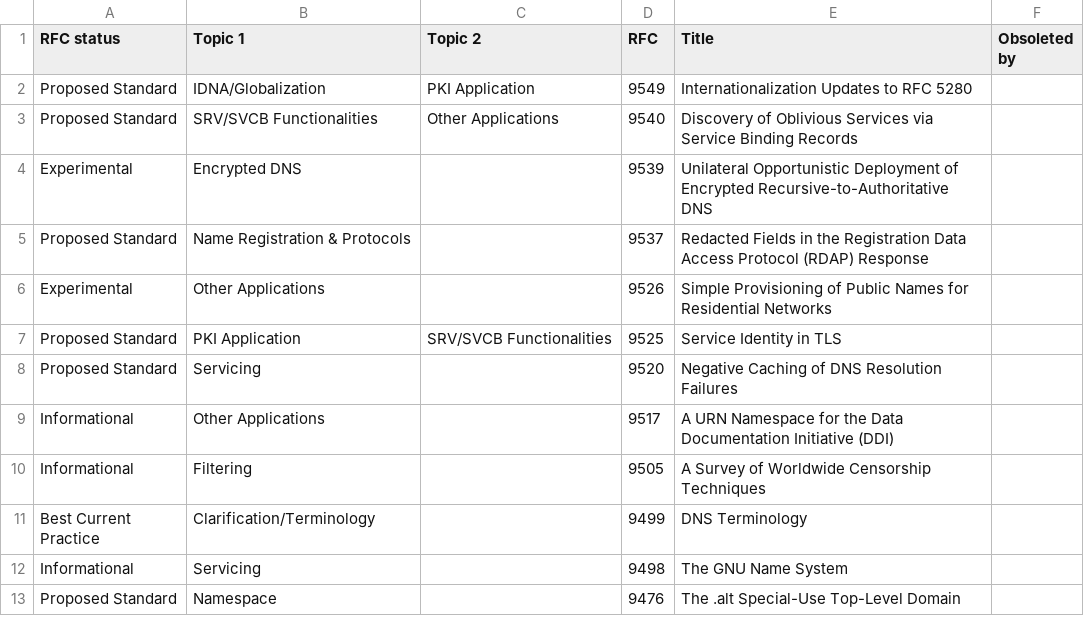
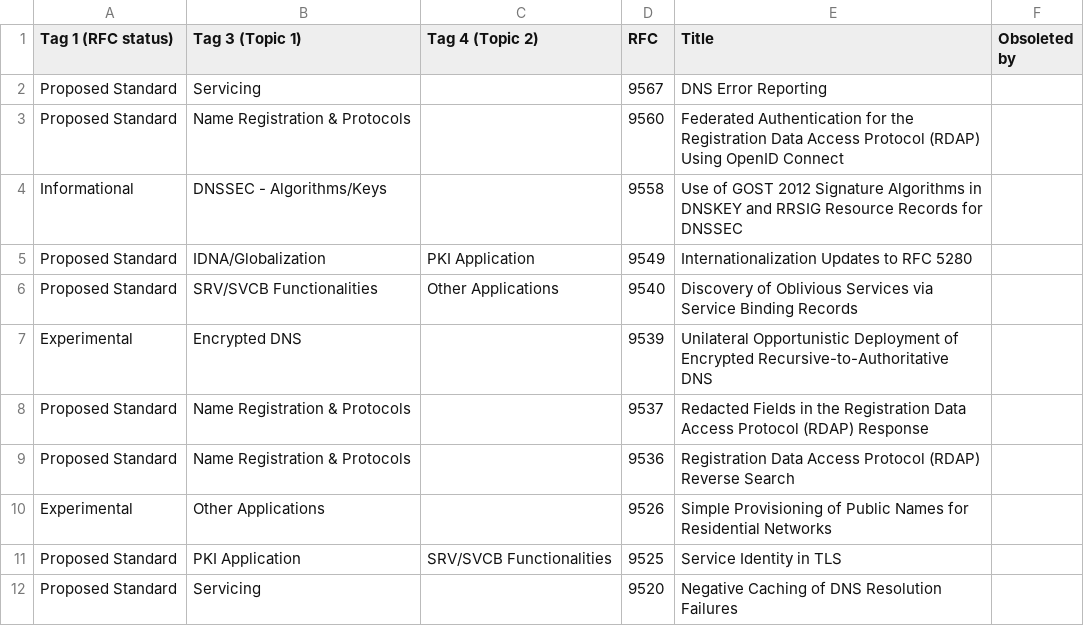
Before and after one commit to port53-info/port53-info.github.io, a CSV file: src/data.csv, drawn as a sheet; only a part is shown; the shorter side is filled out with more unchanged rows.

```diff
--- a/src/data.csv
+++ b/src/data.csv
@@ -1,2 +1,5 @@
-RFC status,Topic 1,Topic 2,RFC,Title,Obsoleted by
+Tag 1 (RFC status),Tag 3 (Topic 1),Tag 4 (Topic 2),RFC,Title,Obsoleted by
+Proposed Standard,Servicing,,9567,DNS Error Reporting,
+Proposed Standard,Name Registration & Protocols,,9560,Federated Authentication for the Registration Data Access Protocol (RDAP) Using OpenID Connect,
+Informational,DNSSEC - Algorithms/Keys,,9558,Use of GOST 2012 Signature Algorithms in DNSKEY and RRSIG Resource Records for DNSSEC,
 Proposed Standard,IDNA/Globalization,PKI Application,9549,Internationalization Updates to RFC 5280,
@@ -5,2 +8,3 @@ Experimental,Encrypted DNS,,9539,Unilateral Opportunistic Deployment of Encrypte
 Proposed Standard,Name Registration & Protocols,,9537,Redacted Fields in the Registration Data Access Protocol (RDAP) Response,
+Proposed Standard,Name Registration & Protocols,,9536,Registration Data Access Protocol (RDAP) Reverse Search,
 Experimental,Other Applications,,9526,Simple Provisioning of Public Names for Residential Networks,
```
Also changed, not shown: 3 other files.
